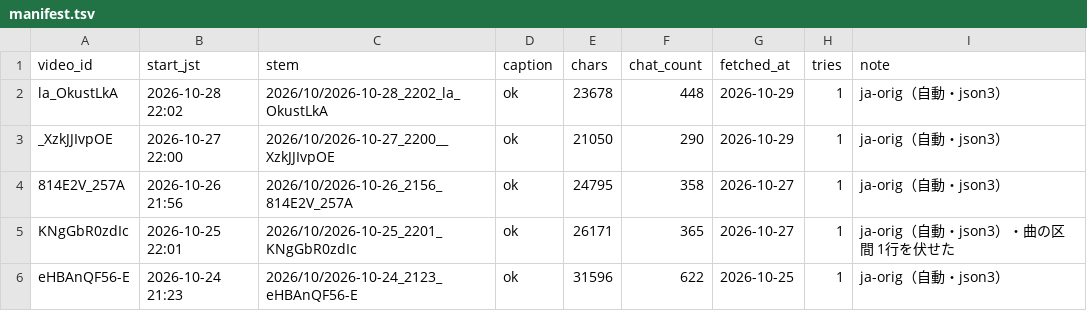
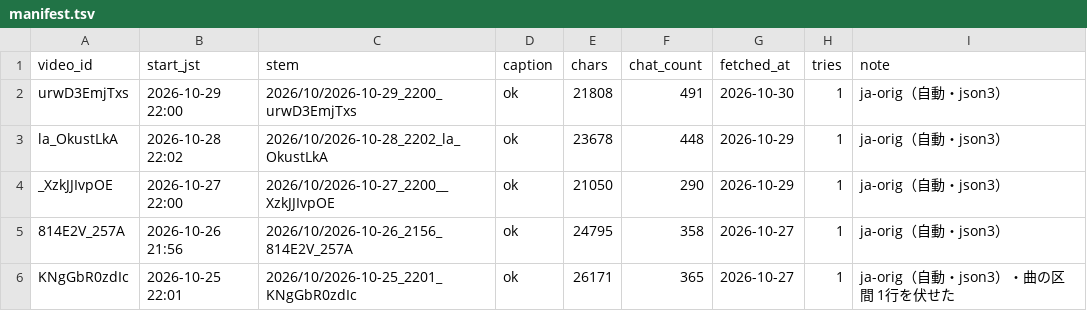
Before and after one commit to Ayato-kosaka/live-streaming, a TSV file: streams/manifest.tsv, drawn as a sheet; only a part is shown; the shorter side is filled out with more unchanged rows; the diff names each change by its address in the sheet, - before the commit and + after, or states it on an @@ line.

```diff
--- a/streams/manifest.tsv
+++ b/streams/manifest.tsv
+row 2: urwD3EmjTxs | 2026-10-29 22:00 | 2026/10/2026-10-29_2200_urwD3EmjTxs | ok | 21808 | 491 | 2026-10-30 | 1 | ja-orig（自動・json3）
```
Also changed, not shown: 2 other files.
